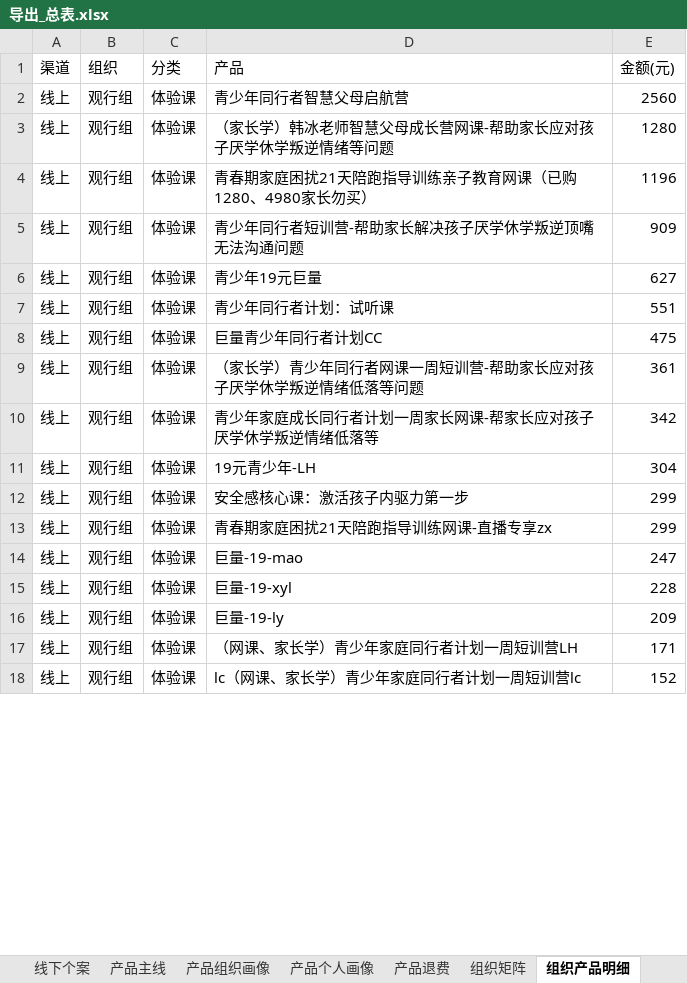
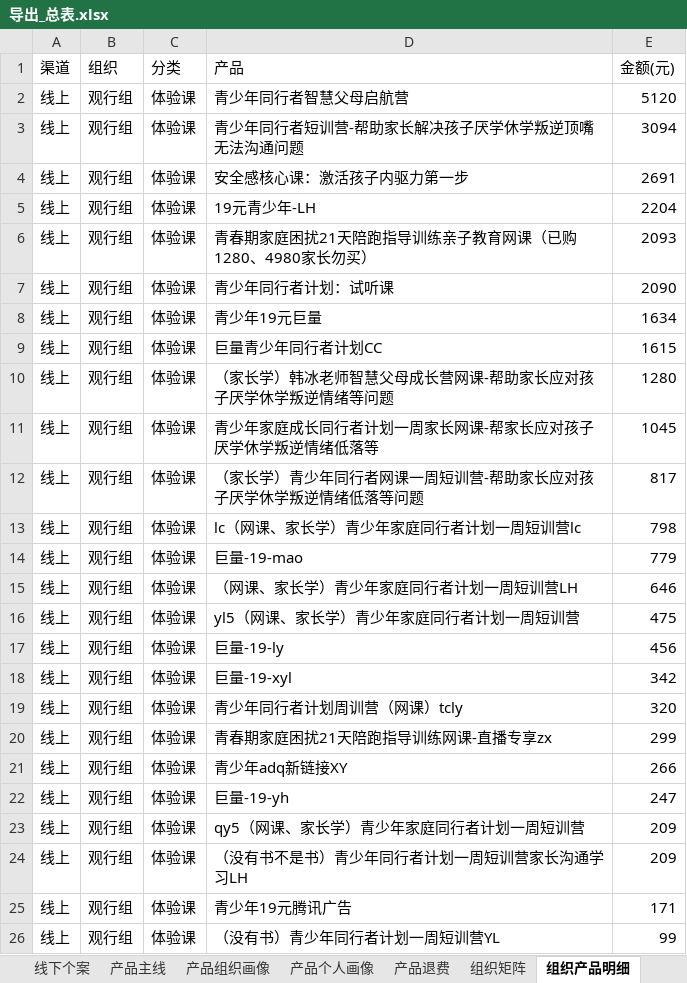
Before and after one commit to fannyqian/my-dashbord-for-guanxin, an Excel workbook: 导出_总表.xlsx, sheet 组织产品明细, drawn as a sheet; only a part is shown; values as stored, in another font and other column widths than the file's, no borders; removed rows and columns are numbered as before the commit, all else as after; the diff covers the shown part only; the diff names each change by its address in the sheet, - before the commit and + after, or states it on an @@ line.

```diff
--- a/导出_总表.xlsx (sheet 组织产品明细)
+++ b/导出_总表.xlsx (sheet 组织产品明细)
-E2 (金额(元)): 2560
+E2 (金额(元)): 5120
+row 3: 线上 | 观行组 | 体验课 | 青少年同行者短训营-帮助家长解决孩子厌学休学叛逆顶嘴无法沟通问题 | 3094
+row 4: 线上 | 观行组 | 体验课 | 安全感核心课：激活孩子内驱力第一步 | 2691
+row 5: 线上 | 观行组 | 体验课 | 19元青少年-LH | 2204
+row 6: 线上 | 观行组 | 体验课 | 青春期家庭困扰21天陪跑指导训练亲子教育网课（已购1280、4980家长勿买） | 2093
+row 7: 线上 | 观行组 | 体验课 | 青少年同行者计划：试听课 | 2090
+row 8: 线上 | 观行组 | 体验课 | 青少年19元巨量 | 1634
+row 9: 线上 | 观行组 | 体验课 | 巨量青少年同行者计划CC | 1615
-D11 (产品): 青春期家庭困扰21天陪跑指导训练亲子教育网课（已购1280、4980家长勿买）
+D11 (产品): 青少年家庭成长同行者计划一周家长网课-帮家长应对孩子厌学休学叛逆情绪低落等
-E11 (金额(元)): 1196
+E11 (金额(元)): 1045
-D12 (产品): 青少年同行者短训营-帮助家长解决孩子厌学休学叛逆顶嘴无法沟通问题
+D12 (产品): （家长学）青少年同行者网课一周短训营-帮助家长应对孩子厌学休学叛逆情绪低落等问题
-E12 (金额(元)): 909
+E12 (金额(元)): 817
+row 13: 线上 | 观行组 | 体验课 | lc（网课、家长学）青少年家庭同行者计划一周短训营lc | 798
-D14 (产品): 青少年19元巨量
+D14 (产品): 巨量-19-mao
-E14 (金额(元)): 627
+E14 (金额(元)): 779
-D15 (产品): 青少年同行者计划：试听课
+D15 (产品): （网课、家长学）青少年家庭同行者计划一周短训营LH
-E15 (金额(元)): 551
+E15 (金额(元)): 646
-D16 (产品): 巨量青少年同行者计划CC
+D16 (产品): yl5（网课、家长学）青少年家庭同行者计划一周短训营
-D17 (产品): （家长学）青少年同行者网课一周短训营-帮助家长应对孩子厌学休学叛逆情绪低落等问题
+D17 (产品): 巨量-19-ly
-E17 (金额(元)): 361
+E17 (金额(元)): 456
-D18 (产品): 青少年家庭成长同行者计划一周家长网课-帮家长应对孩子厌学休学叛逆情绪低落等
+D18 (产品): 巨量-19-xyl
-D19 (产品): 19元青少年-LH
+D19 (产品): 青少年同行者计划周训营（网课）tcly
-E19 (金额(元)): 304
+E19 (金额(元)): 320
-row 12: 线上 | 观行组 | 体验课 | 安全感核心课：激活孩子内驱力第一步 | 299
+row 21: 线上 | 观行组 | 体验课 | 青少年adq新链接XY | 266
-D22 (产品): 巨量-19-mao
+D22 (产品): 巨量-19-yh
-D23 (产品): 巨量-19-xyl
+D23 (产品): qy5（网课、家长学）青少年家庭同行者计划一周短训营
-E23 (金额(元)): 228
+E23 (金额(元)): 209
-D24 (产品): 巨量-19-ly
+D24 (产品): （没有书不是书）青少年同行者计划一周短训营家长沟通学习LH
-D25 (产品): （网课、家长学）青少年家庭同行者计划一周短训营LH
+D25 (产品): 青少年19元腾讯广告
-D26 (产品): lc（网课、家长学）青少年家庭同行者计划一周短训营lc
+D26 (产品): （没有书）青少年同行者计划一周短训营YL
-E26 (金额(元)): 152
+E26 (金额(元)): 99
```
Also changed, not shown: 185 added rows, 51 removed rows, 11 moved rows and 175 edited cells elsewhere in this sheet, sheet 组织矩阵, sheet 线上个人, sheet 产品个人画像, sheet 线下个案, sheet 退款分组, sheet 产品退费, 8 more sheets, 产品分析_导出.xlsx, 导出_总表_11月.xlsx, 7 other files.
